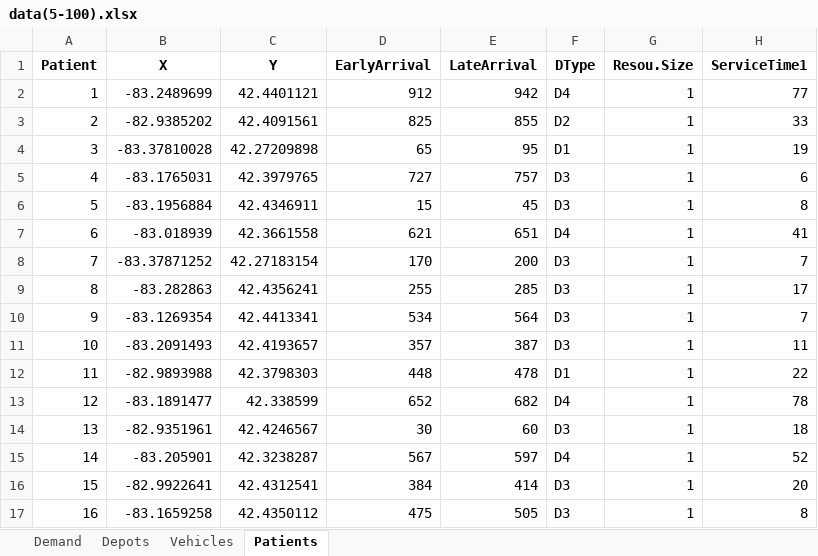
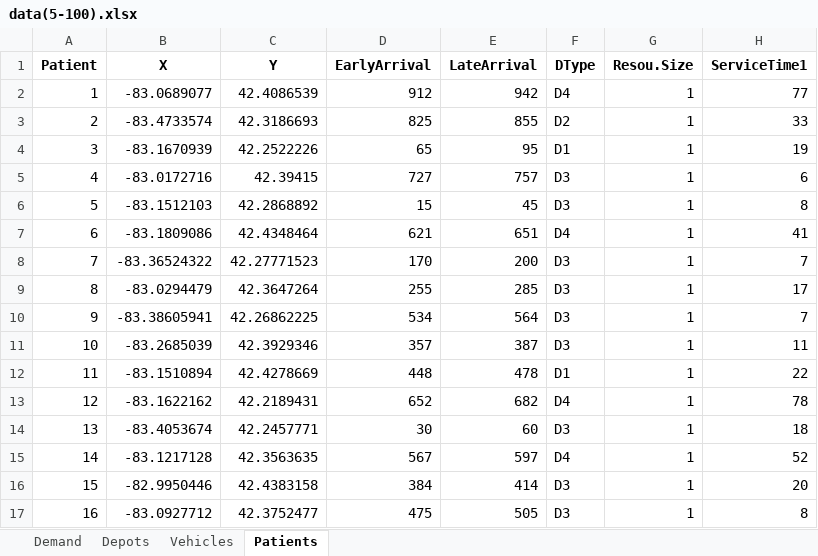
Before and after one commit to AnthonyCK/stochasticMILP, an Excel workbook: Instances/data(5-100).xlsx, sheet Patients, drawn as a sheet; only a part is shown; values as stored, in another font and other column widths than the file's, no borders; the diff covers the shown part only; the diff names each change by its address in the sheet, - before the commit and + after, or states it on an @@ line.

```diff
--- a/Instances/data(5-100).xlsx (sheet Patients)
+++ b/Instances/data(5-100).xlsx (sheet Patients)
-B2 (X): -83.2489699
+B2 (X): -83.0689077
-C2 (Y): 42.4401121
+C2 (Y): 42.4086539
-B3 (X): -82.9385202
+B3 (X): -83.4733574
-C3 (Y): 42.4091561
+C3 (Y): 42.3186693
-B4 (X): -83.37810028
+B4 (X): -83.1670939
-C4 (Y): 42.27209898
+C4 (Y): 42.2522226
-B5 (X): -83.1765031
+B5 (X): -83.0172716
-C5 (Y): 42.3979765
+C5 (Y): 42.39415
-B6 (X): -83.1956884
+B6 (X): -83.1512103
-C6 (Y): 42.4346911
+C6 (Y): 42.2868892
-B7 (X): -83.018939
+B7 (X): -83.1809086
-C7 (Y): 42.3661558
+C7 (Y): 42.4348464
-B8 (X): -83.37871252
+B8 (X): -83.36524322
-C8 (Y): 42.27183154
+C8 (Y): 42.27771523
-B9 (X): -83.282863
+B9 (X): -83.0294479
-C9 (Y): 42.4356241
+C9 (Y): 42.3647264
-B10 (X): -83.1269354
+B10 (X): -83.38605941
-C10 (Y): 42.4413341
+C10 (Y): 42.26862225
-B11 (X): -83.2091493
+B11 (X): -83.2685039
-C11 (Y): 42.4193657
+C11 (Y): 42.3929346
-B12 (X): -82.9893988
+B12 (X): -83.1510894
-C12 (Y): 42.3798303
+C12 (Y): 42.4278669
-B13 (X): -83.1891477
+B13 (X): -83.1622162
-C13 (Y): 42.338599
+C13 (Y): 42.2189431
-B14 (X): -82.9351961
+B14 (X): -83.4053674
-C14 (Y): 42.4246567
+C14 (Y): 42.2457771
-B15 (X): -83.205901
+B15 (X): -83.1217128
-C15 (Y): 42.3238287
+C15 (Y): 42.3563635
-B16 (X): -82.9922641
+B16 (X): -82.9950446
-C16 (Y): 42.4312541
+C16 (Y): 42.4383158
-B17 (X): -83.1659258
+B17 (X): -83.0927712
-C17 (Y): 42.4350112
+C17 (Y): 42.3752477
```
Also changed, not shown: 70 added rows and 28 edited cells elsewhere in this sheet, sheet Vehicles, Instances/data(5-200).xlsx, Instances/data(5-300).xlsx, 8 other files.
